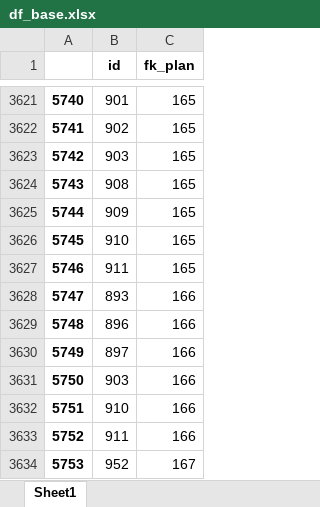
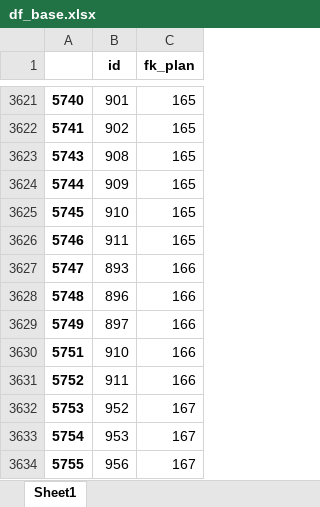
Before and after one commit to raulink/datascience_etcmt, an Excel workbook: notebooks/df_base.xlsx, sheet Sheet1, drawn as a sheet; only a part is shown, gaps mark what is left out; the shorter side is filled out with more unchanged rows; values as stored, in another font and other column widths than the file's, no borders; the diff names each change by its address in the sheet, - before the commit and + after, or states it on an @@ line.

```diff
--- a/notebooks/df_base.xlsx (sheet Sheet1)
+++ b/notebooks/df_base.xlsx (sheet Sheet1)
-row 3623: 5742 | 903 | 165
-row 3631: 5750 | 903 | 166
```
Also changed, not shown: notebooks/RevisarPlanEquipo.xlsx, notebooks/activities_antes_bd.xlsx, 5 other files.
